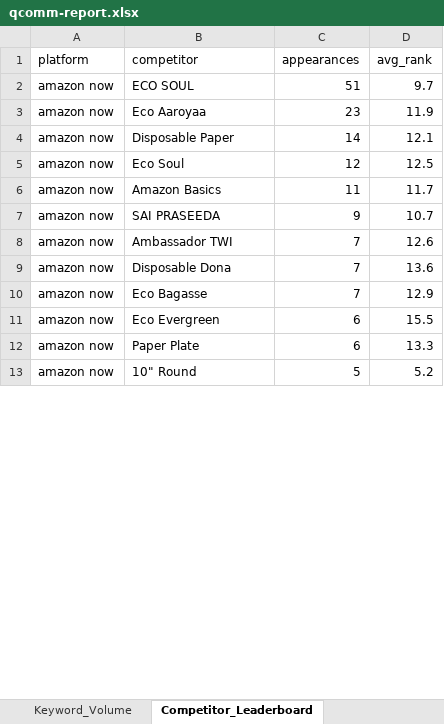
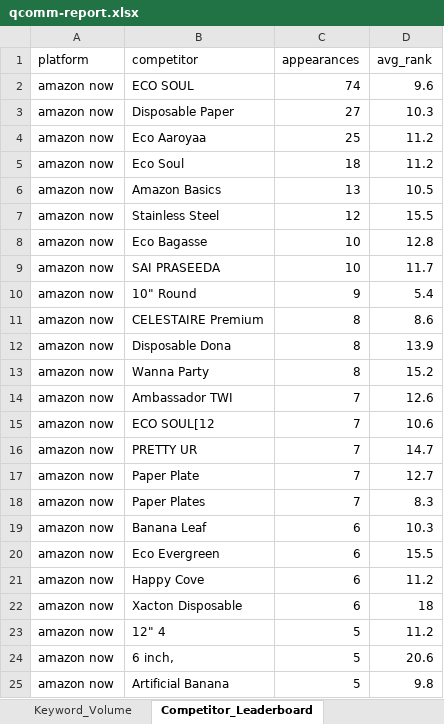
Before and after one commit to daWanderbee/qcomm, an Excel workbook: qcomm-report.xlsx, sheet Competitor_Leaderboard, drawn as a sheet; only a part is shown; values as stored, in another font and other column widths than the file's, no borders; removed rows and columns are numbered as before the commit, all else as after; the diff covers the shown part only; the diff names each change by its address in the sheet, - before the commit and + after, or states it on an @@ line.

```diff
--- a/qcomm-report.xlsx (sheet Competitor_Leaderboard)
+++ b/qcomm-report.xlsx (sheet Competitor_Leaderboard)
-C2 (appearances): 51
+C2 (appearances): 74
-D2 (avg_rank): 9.7
+D2 (avg_rank): 9.6
-row 3: amazon now | Eco Aaroyaa | 23 | 11.9
-C3 (appearances): 14
+C3 (appearances): 27
-D3 (avg_rank): 12.1
+D3 (avg_rank): 10.3
+row 4: amazon now | Eco Aaroyaa | 25 | 11.2
-C5 (appearances): 12
+C5 (appearances): 18
-D5 (avg_rank): 12.5
+D5 (avg_rank): 11.2
-C6 (appearances): 11
+C6 (appearances): 13
-D6 (avg_rank): 11.7
+D6 (avg_rank): 10.5
+row 7: amazon now | Stainless Steel | 12 | 15.5
+row 8: amazon now | Eco Bagasse | 10 | 12.8
-C9 (appearances): 9
+C9 (appearances): 10
-D9 (avg_rank): 10.7
+D9 (avg_rank): 11.7
+row 10: amazon now | 10" Round | 9 | 5.4
+row 11: amazon now | CELESTAIRE Premium | 8 | 8.6
+row 12: amazon now | Disposable Dona | 8 | 13.9
+row 13: amazon now | Wanna Party | 8 | 15.2
+row 15: amazon now | ECO SOUL[12 | 7 | 10.6
+row 16: amazon now | PRETTY UR | 7 | 14.7
-B17 (competitor): Disposable Dona
+B17 (competitor): Paper Plate
-D17 (avg_rank): 13.6
+D17 (avg_rank): 12.7
-B18 (competitor): Eco Bagasse
+B18 (competitor): Paper Plates
-D18 (avg_rank): 12.9
+D18 (avg_rank): 8.3
+row 19: amazon now | Banana Leaf | 6 | 10.3
+row 21: amazon now | Happy Cove | 6 | 11.2
-B22 (competitor): Paper Plate
+B22 (competitor): Xacton Disposable
-D22 (avg_rank): 13.3
+D22 (avg_rank): 18
-B23 (competitor): 10" Round
+B23 (competitor): 12" 4
-D23 (avg_rank): 5.2
+D23 (avg_rank): 11.2
+row 24: amazon now | 6 inch, | 5 | 20.6
+row 25: amazon now | Artificial Banana | 5 | 9.8
```
Also changed, not shown: 237 added rows, 40 removed rows and 115 edited cells elsewhere in this sheet, sheet Competitor_Prices, sheet Rankings_Gaps, 7 other files.
